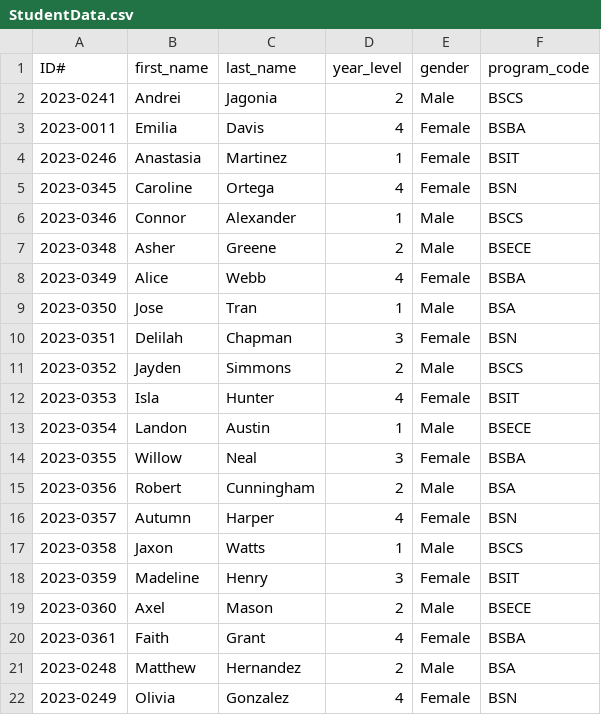
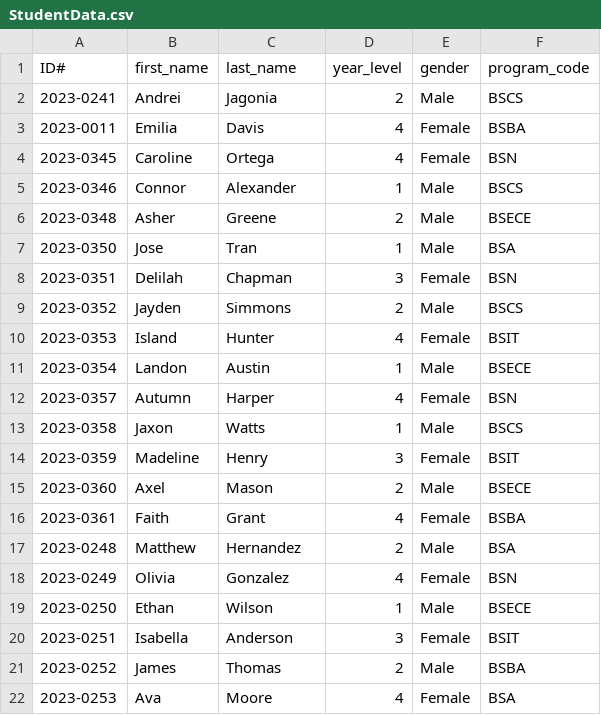
Before and after one commit to WhaleRed/Student-Information-System, a CSV file: StudentData.csv, drawn as a sheet; only a part is shown; the shorter side is filled out with more unchanged rows.

```diff
--- a/StudentData.csv
+++ b/StudentData.csv
@@ -3,3 +3,2 @@ ID#,first_name,last_name,year_level,gender,program_code
 2023-0011,Emilia,Davis,4,Female,BSBA
-2023-0246,Anastasia,Martinez,1,Female,BSIT
 2023-0345,Caroline,Ortega,4,Female,BSN
@@ -7,3 +6,2 @@ ID#,first_name,last_name,year_level,gender,program_code
 2023-0348,Asher,Greene,2,Male,BSECE
-2023-0349,Alice,Webb,4,Female,BSBA
 2023-0350,Jose,Tran,1,Male,BSA
@@ -11,6 +9,4 @@ ID#,first_name,last_name,year_level,gender,program_code
 2023-0352,Jayden,Simmons,2,Male,BSCS
-2023-0353,Isla,Hunter,4,Female,BSIT
+2023-0353,Island,Hunter,4,Female,BSIT
 2023-0354,Landon,Austin,1,Male,BSECE
-2023-0355,Willow,Neal,3,Female,BSBA
-2023-0356,Robert,Cunningham,2,Male,BSA
 2023-0357,Autumn,Harper,4,Female,BSN
```
Also changed, not shown: 1 other file.
